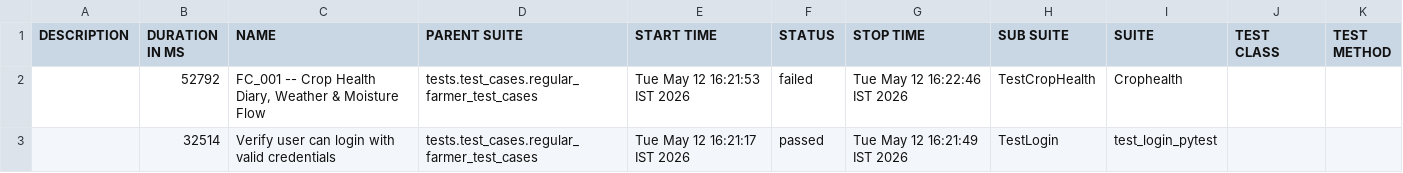
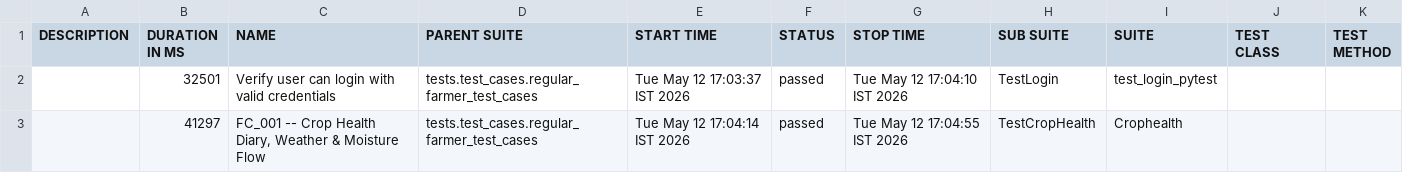
Before and after one commit to Pramodpulicherla-279/test-automation-platform, a CSV file: allure-report/data/suites.csv, drawn as a sheet.

```diff
--- a/allure-report/data/suites.csv
+++ b/allure-report/data/suites.csv
@@ -1,3 +1,3 @@
 "DESCRIPTION","DURATION IN MS","NAME","PARENT SUITE","START TIME","STATUS","STOP TIME","SUB SUITE","SUITE","TEST CLASS","TEST METHOD"
-"","52792","FC_001 -- Crop Health Diary, Weather & Moisture Flow","tests.test_cases.regular_farmer_test_cases","Tue May 12 16:21:53 IST 2026","failed","Tue May 12 16:22:46 IST 2026","TestCropHealth","Crophealth","",""
-"","32514","Verify user can login with valid credentials","tests.test_cases.regular_farmer_test_cases","Tue May 12 16:21:17 IST 2026","passed","Tue May 12 16:21:49 IST 2026","TestLogin","test_login_pytest","",""
+"","32501","Verify user can login with valid credentials","tests.test_cases.regular_farmer_test_cases","Tue May 12 17:03:37 IST 2026","passed","Tue May 12 17:04:10 IST 2026","TestLogin","test_login_pytest","",""
+"","41297","FC_001 -- Crop Health Diary, Weather & Moisture Flow","tests.test_cases.regular_farmer_test_cases","Tue May 12 17:04:14 IST 2026","passed","Tue May 12 17:04:55 IST 2026","TestCropHealth","Crophealth","",""
```
Also changed, not shown: allure-report/data/behaviors.csv, 36 other files.
